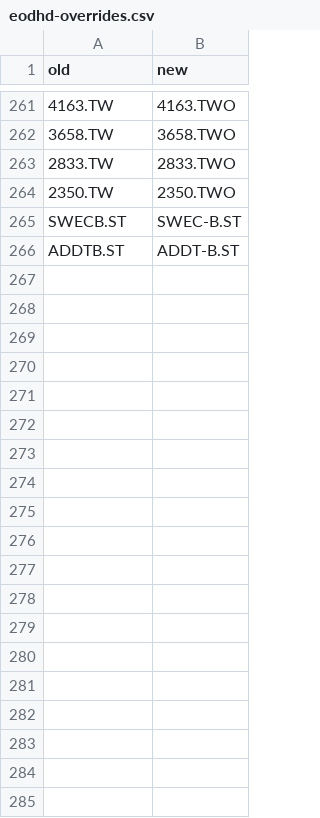
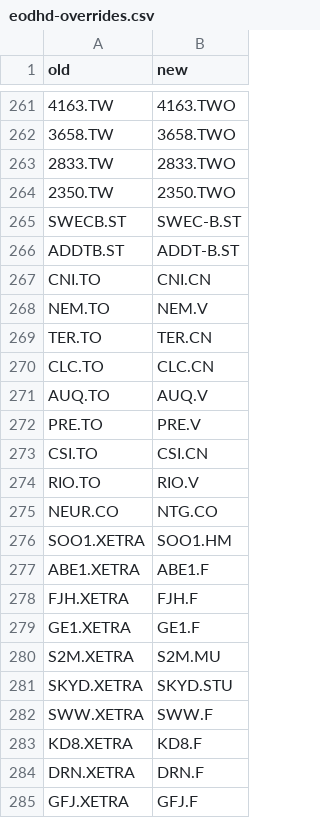
Before and after one commit to degerhan/dsignals, a CSV file: db/eodhd-overrides.csv, drawn as a sheet; only a part is shown, gaps mark what is left out; the diff covers the shown part only.

Commit message:
manual ticker overrides updated

```diff
--- a/db/eodhd-overrides.csv
+++ b/db/eodhd-overrides.csv
@@ -266 +266,20 @@ SWECB.ST,SWEC-B.ST
 ADDTB.ST,ADDT-B.ST
+CNI.TO,CNI.CN
+NEM.TO,NEM.V
+TER.TO,TER.CN
+CLC.TO,CLC.CN
+AUQ.TO,AUQ.V
+PRE.TO,PRE.V
+CSI.TO,CSI.CN
+RIO.TO,RIO.V
+NEUR.CO,NTG.CO
+SOO1.XETRA,SOO1.HM
+ABE1.XETRA,ABE1.F
+FJH.XETRA,FJH.F
+GE1.XETRA,GE1.F
+S2M.XETRA,S2M.MU
+SKYD.XETRA,SKYD.STU
+SWW.XETRA,SWW.F
+KD8.XETRA,KD8.F
+DRN.XETRA,DRN.F
+GFJ.XETRA,GFJ.F
```
Also changed, not shown: 52 added rows and 1 edited cell elsewhere in this file.
